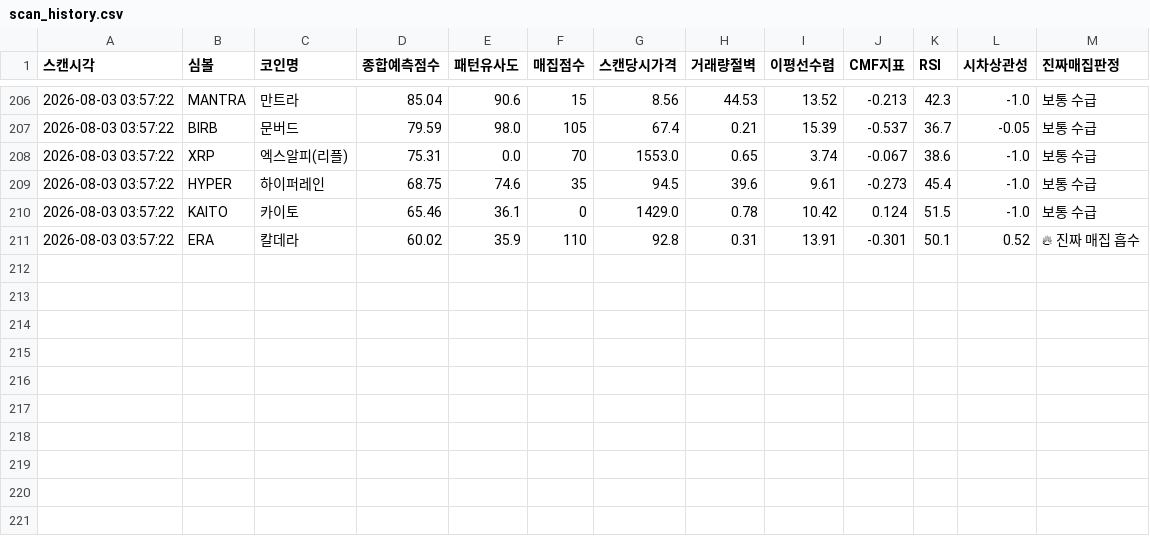
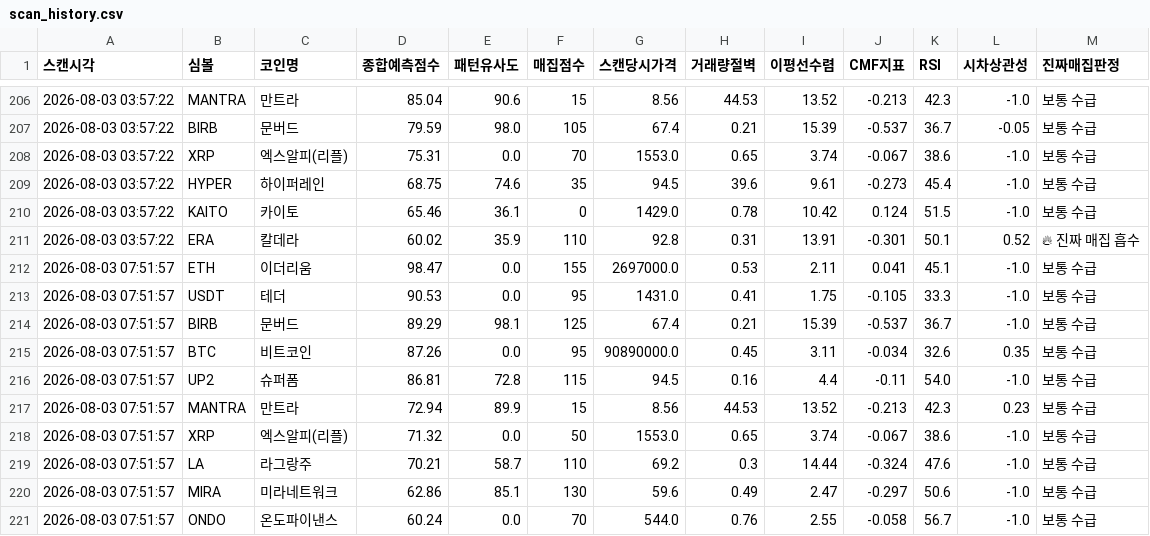
Before and after one commit to mdog002-wq/upbit-a, a CSV file: scan_history.csv, drawn as a sheet; only a part is shown, gaps mark what is left out.

```diff
--- a/scan_history.csv
+++ b/scan_history.csv
@@ -211 +211,11 @@
 2026-08-03 03:57:22,ERA,칼데라,60.02,35.9,110,92.8,0.31,13.91,-0.301,50.1,0.52,🔥 진짜 매집 흡수
+2026-08-03 07:51:57,ETH,이더리움,98.47,0.0,155,2697000.0,0.53,2.11,0.041,45.1,-1.0,보통 수급
+2026-08-03 07:51:57,USDT,테더,90.53,0.0,95,1431.0,0.41,1.75,-0.105,33.3,-1.0,보통 수급
+2026-08-03 07:51:57,BIRB,문버드,89.29,98.1,125,67.4,0.21,15.39,-0.537,36.7,-1.0,보통 수급
+2026-08-03 07:51:57,BTC,비트코인,87.26,0.0,95,90890000.0,0.45,3.11,-0.034,32.6,0.35,보통 수급
+2026-08-03 07:51:57,UP2,슈퍼폼,86.81,72.8,115,94.5,0.16,4.4,-0.11,54.0,-1.0,보통 수급
+2026-08-03 07:51:57,MANTRA,만트라,72.94,89.9,15,8.56,44.53,13.52,-0.213,42.3,0.23,보통 수급
+2026-08-03 07:51:57,XRP,엑스알피(리플),71.32,0.0,50,1553.0,0.65,3.74,-0.067,38.6,-1.0,보통 수급
+2026-08-03 07:51:57,LA,라그랑주,70.21,58.7,110,69.2,0.3,14.44,-0.324,47.6,-1.0,보통 수급
+2026-08-03 07:51:57,MIRA,미라네트워크,62.86,85.1,130,59.6,0.49,2.47,-0.297,50.6,-1.0,보통 수급
+2026-08-03 07:51:57,ONDO,온도파이낸스,60.24,0.0,70,544.0,0.76,2.55,-0.058,56.7,-1.0,보통 수급
```
